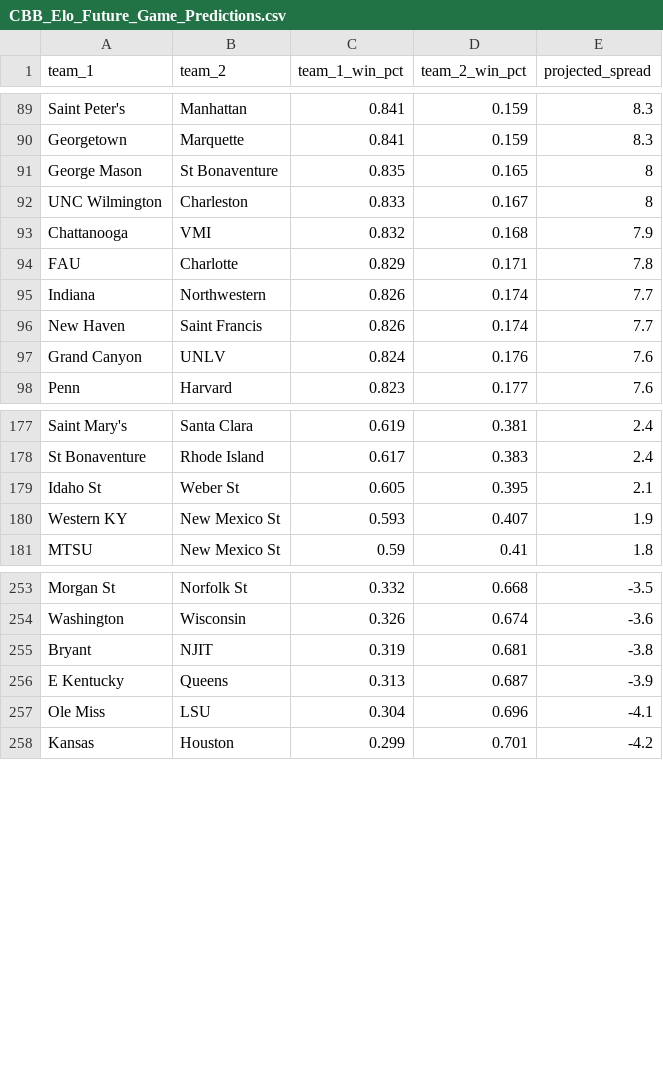
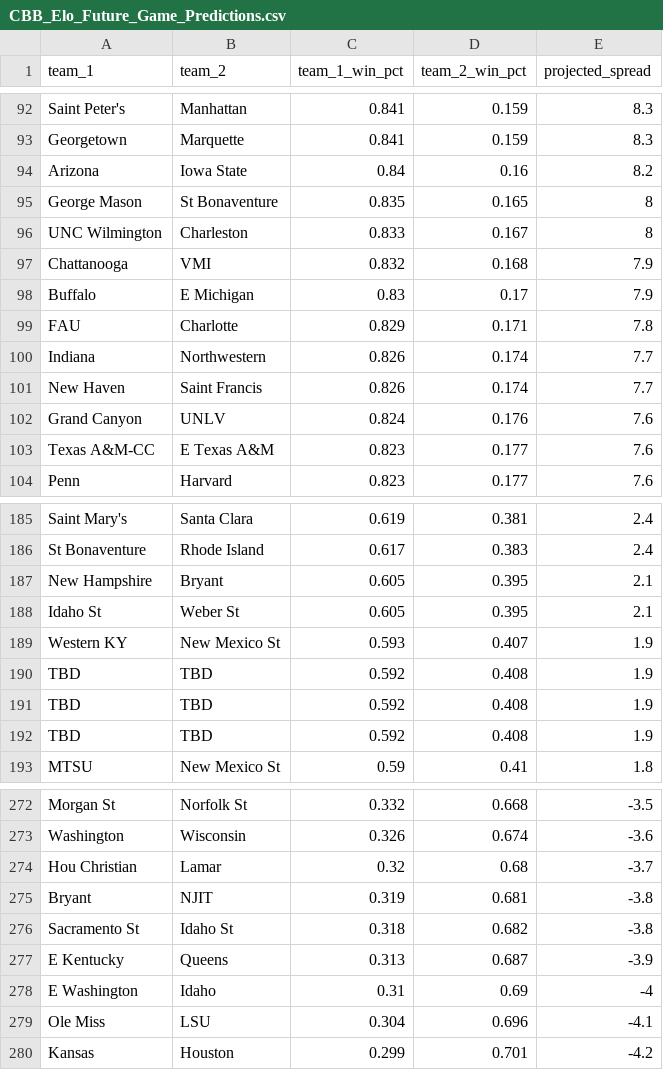
Before and after one commit to lukecassada05-eng/lukecassada.github.io, a CSV file: CBB/data/CBB_Elo_Future_Game_Predictions.csv, drawn as a sheet; only a part is shown, gaps mark what is left out; the diff covers the shown part only.

```diff
--- a/CBB/data/CBB_Elo_Future_Game_Predictions.csv
+++ b/CBB/data/CBB_Elo_Future_Game_Predictions.csv
@@ -90,2 +93,3 @@ Saint Peter's,Manhattan,0.841,0.159,8.3
 Georgetown,Marquette,0.841,0.159,8.3
+Arizona,Iowa State,0.84,0.16,8.2
 George Mason,St Bonaventure,0.835,0.165,8
@@ -93,2 +97,3 @@ UNC Wilmington,Charleston,0.833,0.167,8
 Chattanooga,VMI,0.832,0.168,7.9
+Buffalo,E Michigan,0.83,0.17,7.9
 FAU,Charlotte,0.829,0.171,7.8
@@ -97,2 +102,3 @@ New Haven,Saint Francis,0.826,0.174,7.7
 Grand Canyon,UNLV,0.824,0.176,7.6
+Texas A&M-CC,E Texas A&M,0.823,0.177,7.6
 Penn,Harvard,0.823,0.177,7.6
@@ -178,4 +186,8 @@ Saint Mary's,Santa Clara,0.619,0.381,2.4
 St Bonaventure,Rhode Island,0.617,0.383,2.4
+New Hampshire,Bryant,0.605,0.395,2.1
 Idaho St,Weber St,0.605,0.395,2.1
 Western KY,New Mexico St,0.593,0.407,1.9
+TBD,TBD,0.592,0.408,1.9
+TBD,TBD,0.592,0.408,1.9
+TBD,TBD,0.592,0.408,1.9
 MTSU,New Mexico St,0.59,0.41,1.8
@@ -254,4 +273,7 @@ Morgan St,Norfolk St,0.332,0.668,-3.5
 Washington,Wisconsin,0.326,0.674,-3.6
+Hou Christian,Lamar,0.32,0.68,-3.7
 Bryant,NJIT,0.319,0.681,-3.8
+Sacramento St,Idaho St,0.318,0.682,-3.8
 E Kentucky,Queens,0.313,0.687,-3.9
+E Washington,Idaho,0.31,0.69,-4
 Ole Miss,LSU,0.304,0.696,-4.1
```
Also changed, not shown: 16 added rows elsewhere in this file.
